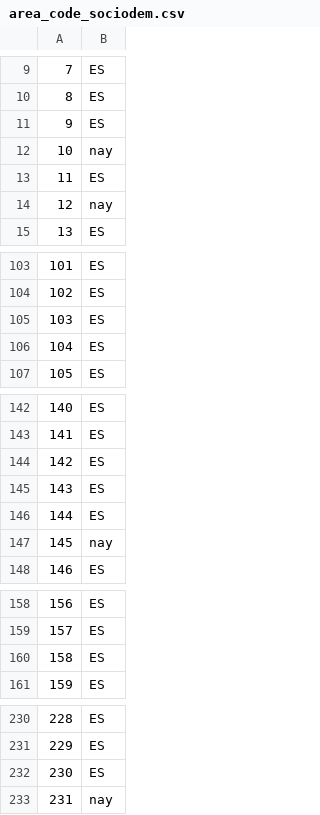
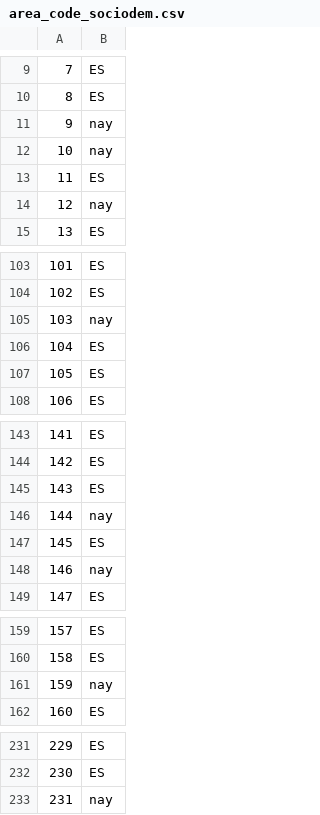
Before and after one commit to Chaotique/coactuem_streamlit, a CSV file: area_code_sociodem.csv, drawn as a sheet; only a part is shown, gaps mark what is left out; removed rows and columns are numbered as before the commit, all else as after; the diff covers the shown part only; the diff names each change by its address in the sheet, - before the commit and + after, or states it on an @@ line.

```diff
--- a/area_code_sociodem.csv
+++ b/area_code_sociodem.csv
-row 11: 9 | ES
+row 11: 9 | nay
+row 105: 103 | nay
@@ column A renumbered between rows 106 and 232 @@
-row 145: 143 | ES
+row 146: 144 | nay
-row 160: 158 | ES
+row 161: 159 | nay
-row 232: 230 | ES
```
Also changed, not shown: 1 added row elsewhere in this file, answers_basic_sociodem.csv.
